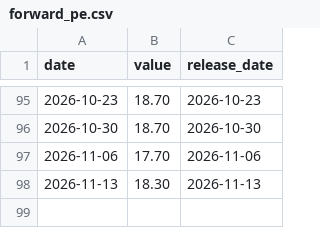
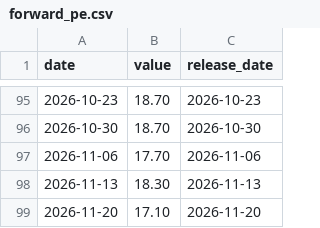
Before and after one commit to sam79083/market-compass, a CSV file: data/forward_pe.csv, drawn as a sheet; only a part is shown, gaps mark what is left out.

```diff
--- a/data/forward_pe.csv
+++ b/data/forward_pe.csv
@@ -98 +98,2 @@ date,value,release_date
 2026-11-13,18.30,2026-11-13
+2026-11-20,17.10,2026-11-20
```
Also changed, not shown: data/fear_greed.csv, data/nasdaq_pe.csv, 47 other files.
